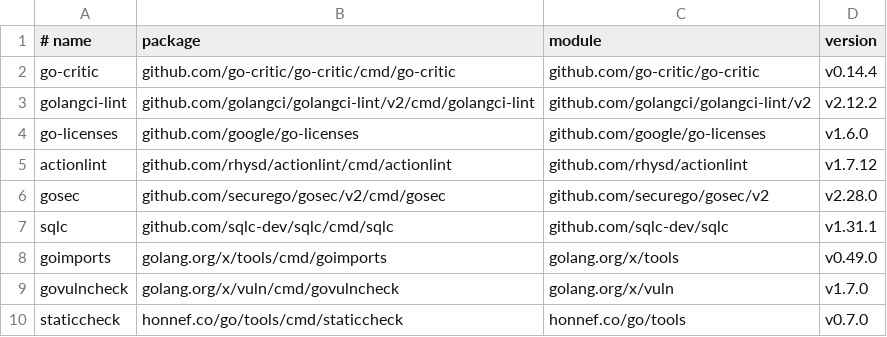
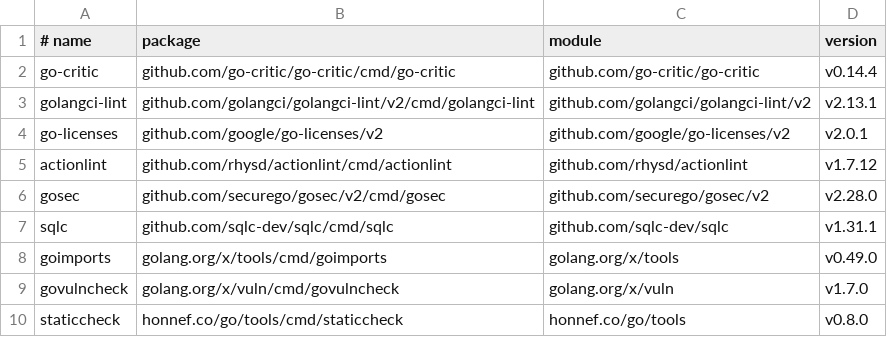
Before and after one commit to toozej/tabi-transit, a TSV file: tools/go-tools.tsv, drawn as a sheet.

Commit message:
feat(all): move to opengrep, modernize tools management

```diff
--- a/tools/go-tools.tsv
+++ b/tools/go-tools.tsv
@@ -2,4 +2,4 @@
 go-critic	github.com/go-critic/go-critic/cmd/go-critic	github.com/go-critic/go-critic	v0.14.4
-golangci-lint	github.com/golangci/golangci-lint/v2/cmd/golangci-lint	github.com/golangci/golangci-lint/v2	v2.12.2
-go-licenses	github.com/google/go-licenses	github.com/google/go-licenses	v1.6.0
+golangci-lint	github.com/golangci/golangci-lint/v2/cmd/golangci-lint	github.com/golangci/golangci-lint/v2	v2.13.1
+go-licenses	github.com/google/go-licenses/v2	github.com/google/go-licenses/v2	v2.0.1
 actionlint	github.com/rhysd/actionlint/cmd/actionlint	github.com/rhysd/actionlint	v1.7.12
@@ -9,2 +9,2 @@ goimports	golang.org/x/tools/cmd/goimports	golang.org/x/tools	v0.49.0
 govulncheck	golang.org/x/vuln/cmd/govulncheck	golang.org/x/vuln	v1.7.0
-staticcheck	honnef.co/go/tools/cmd/staticcheck	honnef.co/go/tools	v0.7.0
+staticcheck	honnef.co/go/tools/cmd/staticcheck	honnef.co/go/tools	v0.8.0
```
Also changed, not shown: 12 other files.
